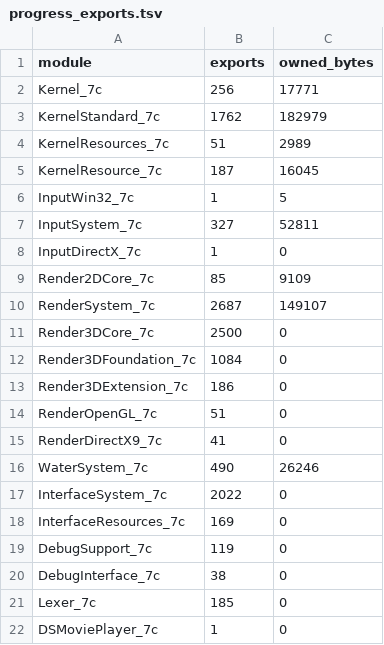
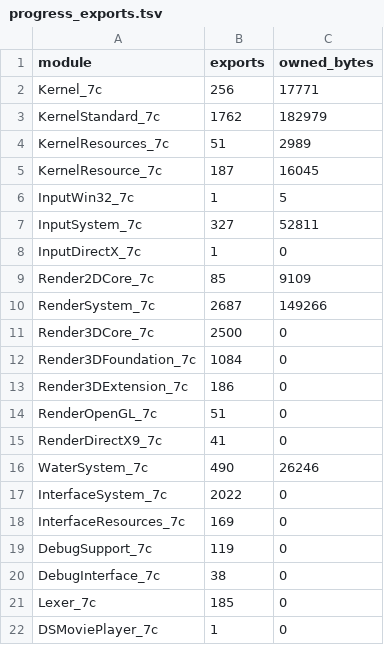
Before and after one commit to fedor606-20/trainz12-x64, a TSV file: tools/progress_exports.tsv, drawn as a sheet.

Commit message:
RenderSystem_7c U7: MaterialManager Add/Remove/Find table (2130/2687)

```diff
--- a/tools/progress_exports.tsv
+++ b/tools/progress_exports.tsv
@@ -9,3 +9,3 @@ InputDirectX_7c	1	0
 Render2DCore_7c	85	9109
-RenderSystem_7c	2687	149107
+RenderSystem_7c	2687	149266
 Render3DCore_7c	2500	0
```
Also changed, not shown: 7 other files.
